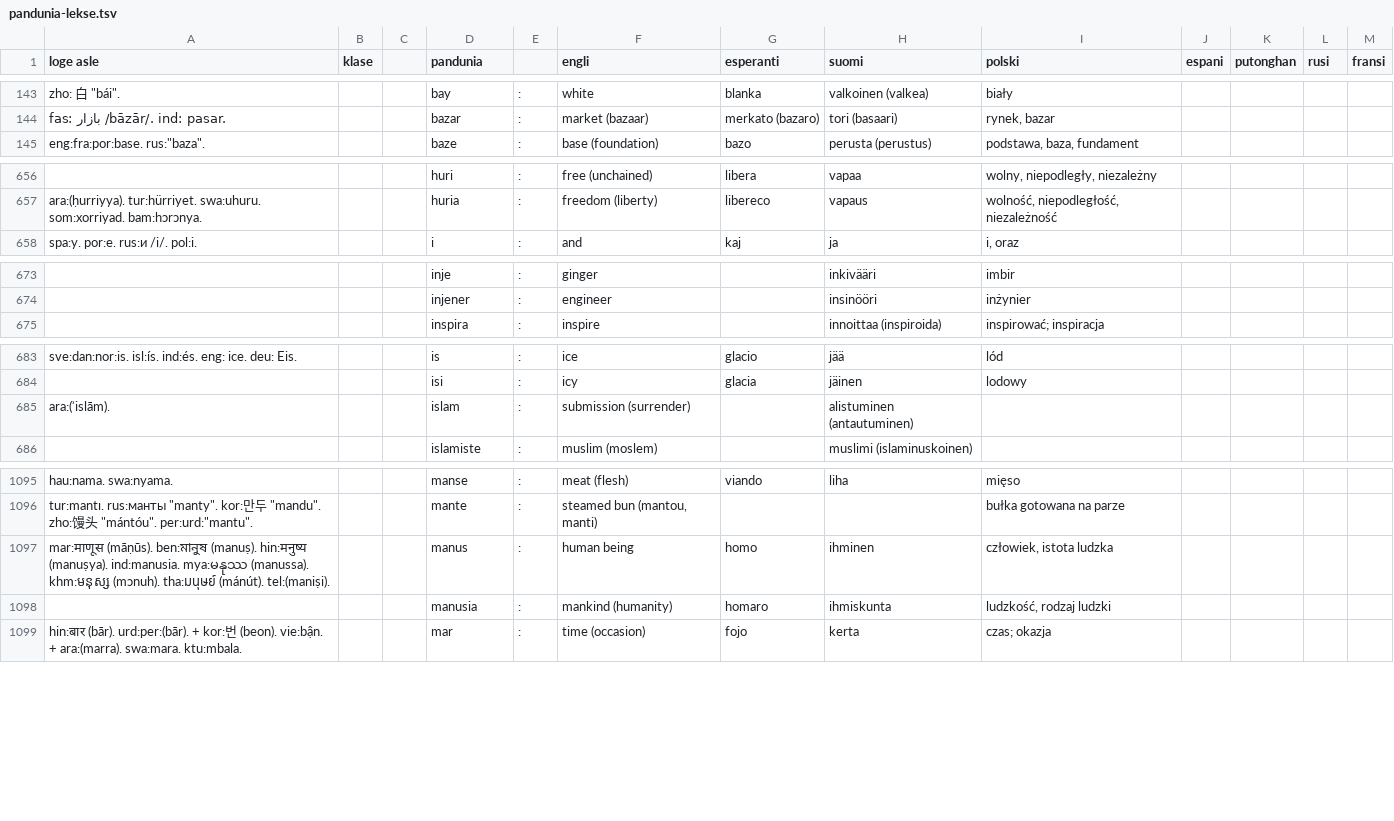
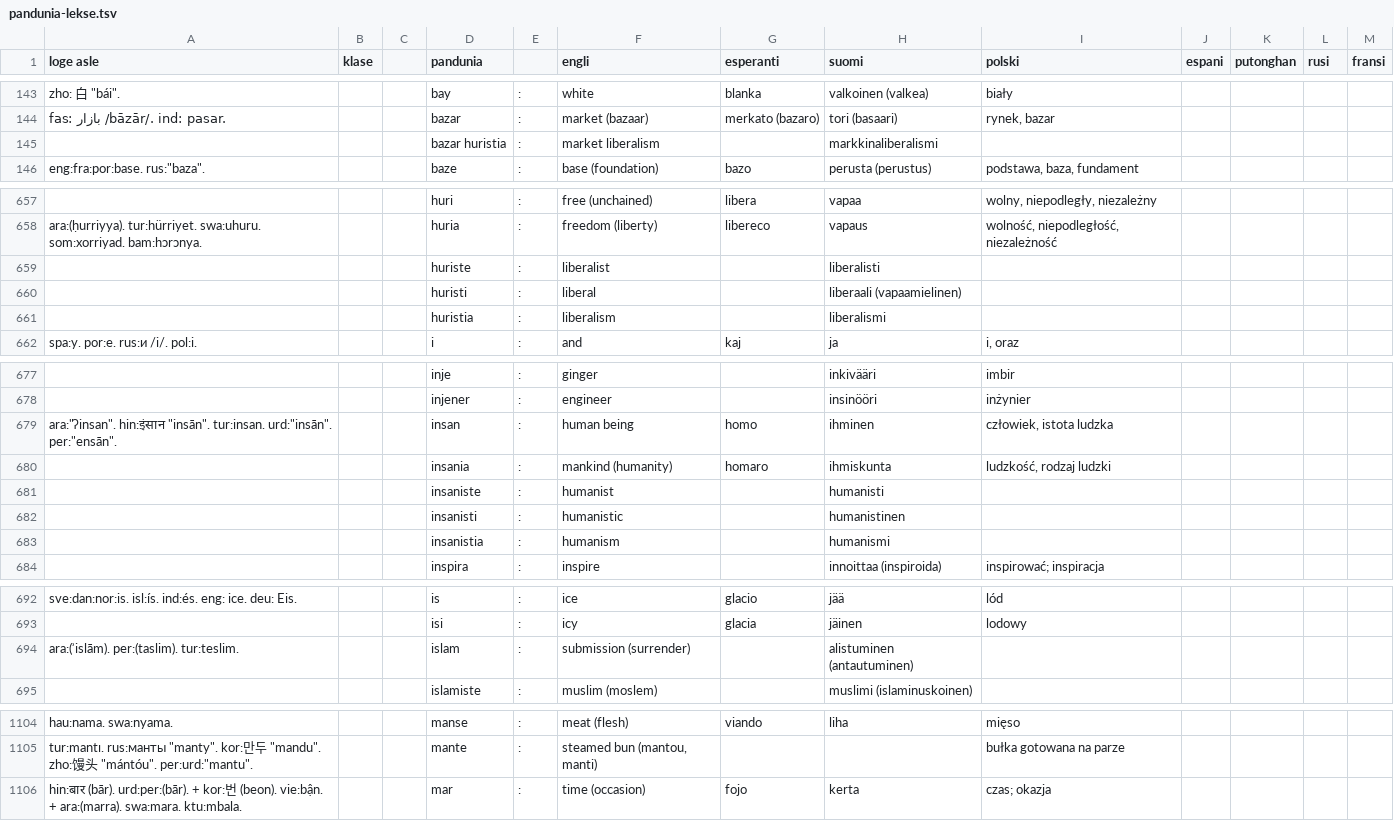
Before and after one commit to barumau/pandunia, a TSV file: pandunia-lekse.tsv, drawn as a sheet; only a part is shown, gaps mark what is left out; removed rows and columns are numbered as before the commit, all else as after; the diff covers the shown part only; the diff names each change by its address in the sheet, - before the commit and + after, or states it on an @@ line.

Commit message:
nowi lekse: huriste

```diff
--- a/pandunia-lekse.tsv
+++ b/pandunia-lekse.tsv
+row 145:  |  |  | bazar huristia | : | market liberalism |  | markkinaliberalismi
+row 659:  |  |  | huriste | : | liberalist |  | liberalisti
+row 660:  |  |  | huristi | : | liberal |  | liberaali (vapaamielinen)
+row 661:  |  |  | huristia | : | liberalism |  | liberalismi
+row 679: ara:"ʔinsan". hin:इंसान "insān". tur:insan. urd:"insān". per:"ensān". |  |  | insan | : | human being | homo | ihminen | człowiek, istota ludzka
+row 680:  |  |  | insania | : | mankind (humanity) | homaro | ihmiskunta | ludzkość, rodzaj ludzki
+row 681:  |  |  | insaniste | : | humanist |  | humanisti
+row 682:  |  |  | insanisti | : | humanistic |  | humanistinen
+row 683:  |  |  | insanistia | : | humanism |  | humanismi
-A694 (loge asle): ara:(ʾislām).
+A694 (loge asle): ara:(ʾislām). per:(taslim). tur:teslim.
-row 1097: mar:माणूस (māṇūs). ben:মানুষ (manuṣ). hin:मनुष्य (manuṣya). ind:manusia. mya:မနုဿ (manussa). khm:មនុស្ស (mɔnuh). tha:มนุษย์ (mánút). tel:(maniṣi). |  |  | manus | : | human being | homo | ihminen | człowiek, istota ludzka
-row 1098:  |  |  | manusia | : | mankind (humanity) | homaro | ihmiskunta | ludzkość, rodzaj ludzki
```
Also changed, not shown: 1 edited cell elsewhere in this file, 9 other files.
